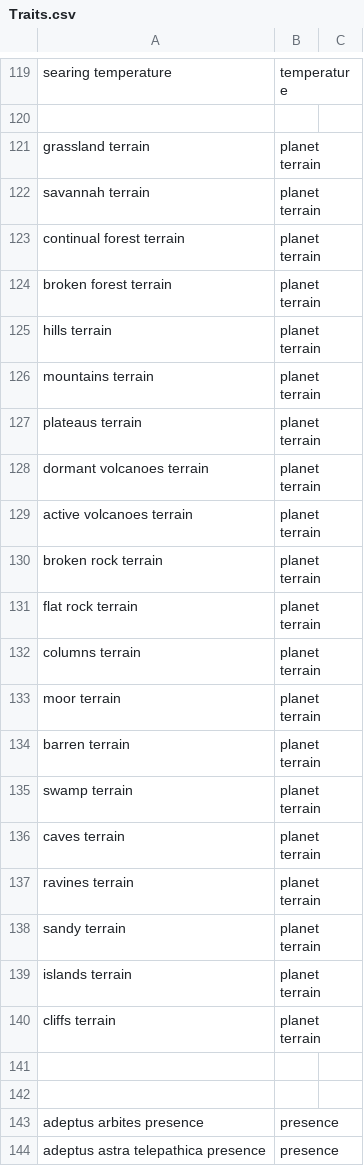
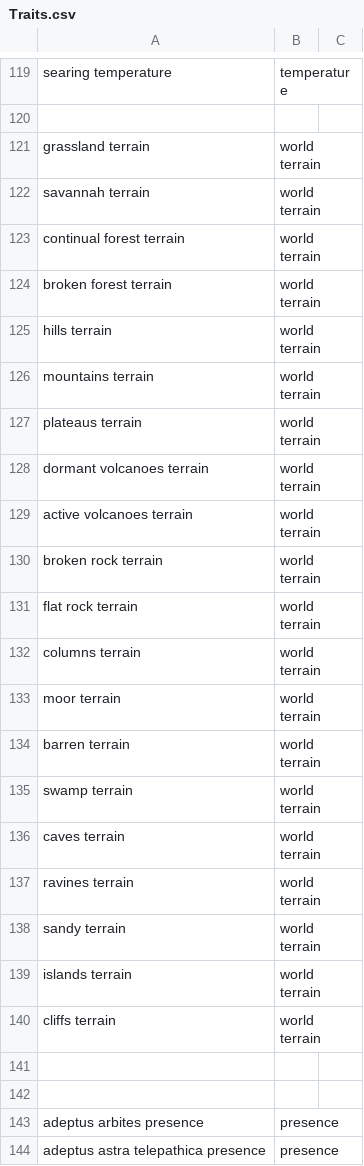
Before and after one commit to FluentZap/warclub, a CSV file: Traits.csv, drawn as a sheet; only a part is shown, gaps mark what is left out; the diff covers the shown part only.

```diff
--- a/Traits.csv
+++ b/Traits.csv
@@ -120,22 +120,22 @@ searing temperature                |temperature    |
 
-grassland terrain                  |planet terrain |
-savannah terrain                   |planet terrain |
-continual forest terrain           |planet terrain |
-broken forest terrain              |planet terrain |
-hills terrain                      |planet terrain |
-mountains terrain                  |planet terrain |
-plateaus terrain                   |planet terrain |
-dormant volcanoes terrain          |planet terrain |
-active volcanoes terrain           |planet terrain |
-broken rock terrain                |planet terrain |
-flat rock terrain                  |planet terrain |
-columns terrain                    |planet terrain |
-moor terrain                       |planet terrain |
-barren terrain                     |planet terrain |
-swamp terrain                      |planet terrain |
-caves terrain                      |planet terrain |
-ravines terrain                    |planet terrain |
-sandy terrain                      |planet terrain |
-islands terrain                    |planet terrain |
-cliffs terrain                     |planet terrain |
+grassland terrain                  |world terrain    |
+savannah terrain                   |world terrain    |
+continual forest terrain           |world terrain    |
+broken forest terrain              |world terrain    |
+hills terrain                      |world terrain    |
+mountains terrain                  |world terrain    |
+plateaus terrain                   |world terrain    |
+dormant volcanoes terrain          |world terrain    |
+active volcanoes terrain           |world terrain    |
+broken rock terrain                |world terrain    |
+flat rock terrain                  |world terrain    |
+columns terrain                    |world terrain    |
+moor terrain                       |world terrain    |
+barren terrain                     |world terrain    |
+swamp terrain                      |world terrain    |
+caves terrain                      |world terrain    |
+ravines terrain                    |world terrain    |
+sandy terrain                      |world terrain    |
+islands terrain                    |world terrain    |
+cliffs terrain                     |world terrain    |
 
```
Also changed, not shown: 80 added rows and 23 edited cells elsewhere in this file, 4 other files.
